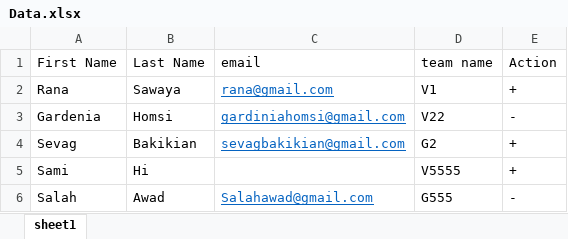
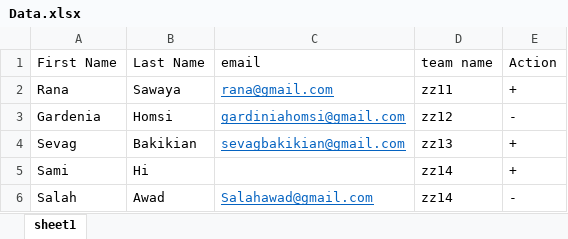
Before and after one commit to salahawad/berytech-boilerplate-express, an Excel workbook: uploads/Data.xlsx, sheet sheet1, drawn as a sheet; values as stored, in another font and other column widths than the file's, no borders; the diff names each change by its address in the sheet, - before the commit and + after, or states it on an @@ line.

```diff
--- a/uploads/Data.xlsx (sheet sheet1)
+++ b/uploads/Data.xlsx (sheet sheet1)
-D2 (team name): V1
+D2 (team name): zz11
-D3 (team name): V22
+D3 (team name): zz12
-D4 (team name): G2
+D4 (team name): zz13
-D5 (team name): V5555
+D5 (team name): zz14
-D6 (team name): G555
+D6 (team name): zz14
```
Also changed, not shown: 4 other files.
